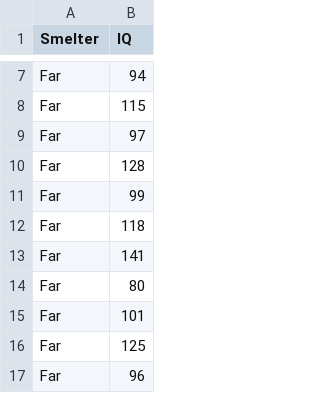
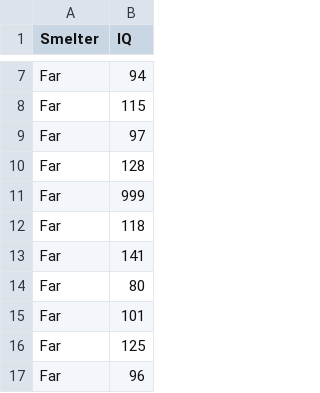
Before and after one commit to Ashlyn-AK/Bray_Project_01, a CSV file: DataProcessed/lead-iq-processed.csv, drawn as a sheet; only a part is shown, gaps mark what is left out.

```diff
--- a/DataProcessed/lead-iq-processed.csv
+++ b/DataProcessed/lead-iq-processed.csv
@@ -10,3 +10,3 @@
 "Far",128
-"Far",99
+"Far",999
 "Far",118
```
Also changed, not shown: 2 other files.
